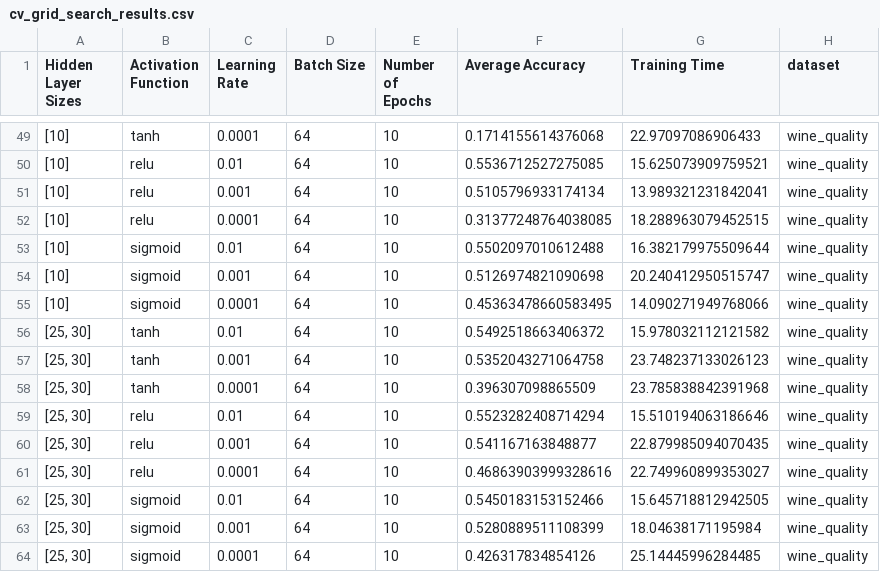
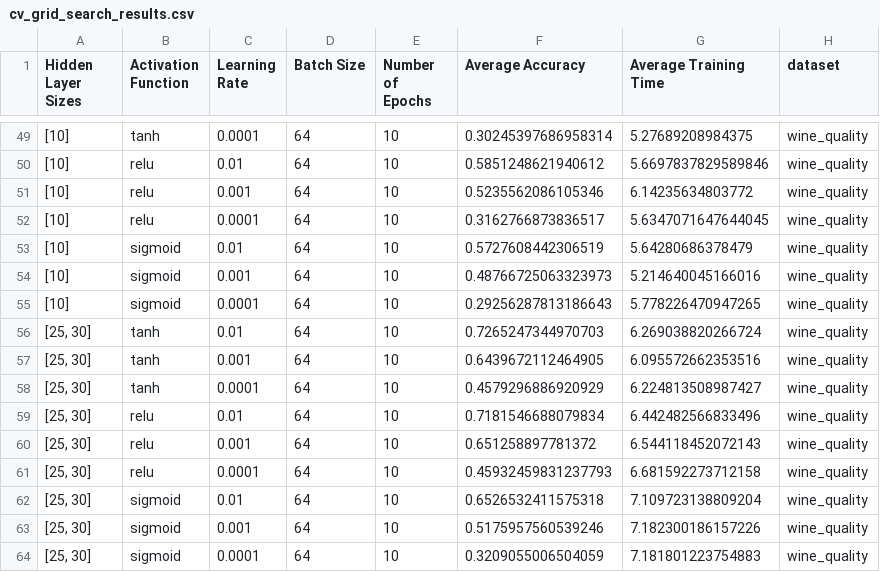
Before and after one commit to izsom/MachineLearning23ws, a CSV file: Exercise2/results/cv_grid_search_results.csv, drawn as a sheet; only a part is shown, gaps mark what is left out; the diff covers the shown part only.

```diff
--- a/Exercise2/results/cv_grid_search_results.csv
+++ b/Exercise2/results/cv_grid_search_results.csv
@@ -1 +1 @@
-Hidden Layer Sizes,Activation Function,Learning Rate,Batch Size,Number of Epochs,Average Accuracy,Training Time,dataset
+Hidden Layer Sizes,Activation Function,Learning Rate,Batch Size,Number of Epochs,Average Accuracy,Average Training Time,dataset
@@ -49,16 +49,16 @@ Hidden Layer Sizes,Activation Function,Learning Rate,Batch Size,Number of Epochs
-[10],tanh,0.0001,64,10,0.1714155614376068,22.97097086906433,wine_quality
-[10],relu,0.01,64,10,0.5536712527275085,15.625073909759521,wine_quality
-[10],relu,0.001,64,10,0.5105796933174134,13.989321231842041,wine_quality
-[10],relu,0.0001,64,10,0.31377248764038085,18.288963079452515,wine_quality
-[10],sigmoid,0.01,64,10,0.5502097010612488,16.382179975509644,wine_quality
-[10],sigmoid,0.001,64,10,0.5126974821090698,20.240412950515747,wine_quality
-[10],sigmoid,0.0001,64,10,0.45363478660583495,14.090271949768066,wine_quality
-"[25, 30]",tanh,0.01,64,10,0.5492518663406372,15.978032112121582,wine_quality
-"[25, 30]",tanh,0.001,64,10,0.5352043271064758,23.748237133026123,wine_quality
-"[25, 30]",tanh,0.0001,64,10,0.396307098865509,23.785838842391968,wine_quality
-"[25, 30]",relu,0.01,64,10,0.5523282408714294,15.510194063186646,wine_quality
-"[25, 30]",relu,0.001,64,10,0.541167163848877,22.879985094070435,wine_quality
-"[25, 30]",relu,0.0001,64,10,0.46863903999328616,22.749960899353027,wine_quality
-"[25, 30]",sigmoid,0.01,64,10,0.5450183153152466,15.645718812942505,wine_quality
-"[25, 30]",sigmoid,0.001,64,10,0.5280889511108399,18.04638171195984,wine_quality
-"[25, 30]",sigmoid,0.0001,64,10,0.426317834854126,25.14445996284485,wine_quality
+[10],tanh,0.0001,64,10,0.30245397686958314,5.27689208984375,wine_quality
+[10],relu,0.01,64,10,0.5851248621940612,5.6697837829589846,wine_quality
+[10],relu,0.001,64,10,0.5235562086105346,6.14235634803772,wine_quality
+[10],relu,0.0001,64,10,0.3162766873836517,5.6347071647644045,wine_quality
+[10],sigmoid,0.01,64,10,0.5727608442306519,5.64280686378479,wine_quality
+[10],sigmoid,0.001,64,10,0.48766725063323973,5.214640045166016,wine_quality
+[10],sigmoid,0.0001,64,10,0.29256287813186643,5.778226470947265,wine_quality
+"[25, 30]",tanh,0.01,64,10,0.7265247344970703,6.269038820266724,wine_quality
+"[25, 30]",tanh,0.001,64,10,0.6439672112464905,6.095572662353516,wine_quality
+"[25, 30]",tanh,0.0001,64,10,0.4579296886920929,6.224813508987427,wine_quality
+"[25, 30]",relu,0.01,64,10,0.7181546688079834,6.442482566833496,wine_quality
+"[25, 30]",relu,0.001,64,10,0.651258897781372,6.544118452072143,wine_quality
+"[25, 30]",relu,0.0001,64,10,0.45932459831237793,6.681592273712158,wine_quality
+"[25, 30]",sigmoid,0.01,64,10,0.6526532411575318,7.109723138809204,wine_quality
+"[25, 30]",sigmoid,0.001,64,10,0.5175957560539246,7.182300186157226,wine_quality
+"[25, 30]",sigmoid,0.0001,64,10,0.3209055006504059,7.181801223754883,wine_quality
```
Also changed, not shown: 148 edited cells elsewhere in this file, Exercise2/results/MLP.csv, Exercise2/results/cv_local_search_results.csv, 25 other files.
